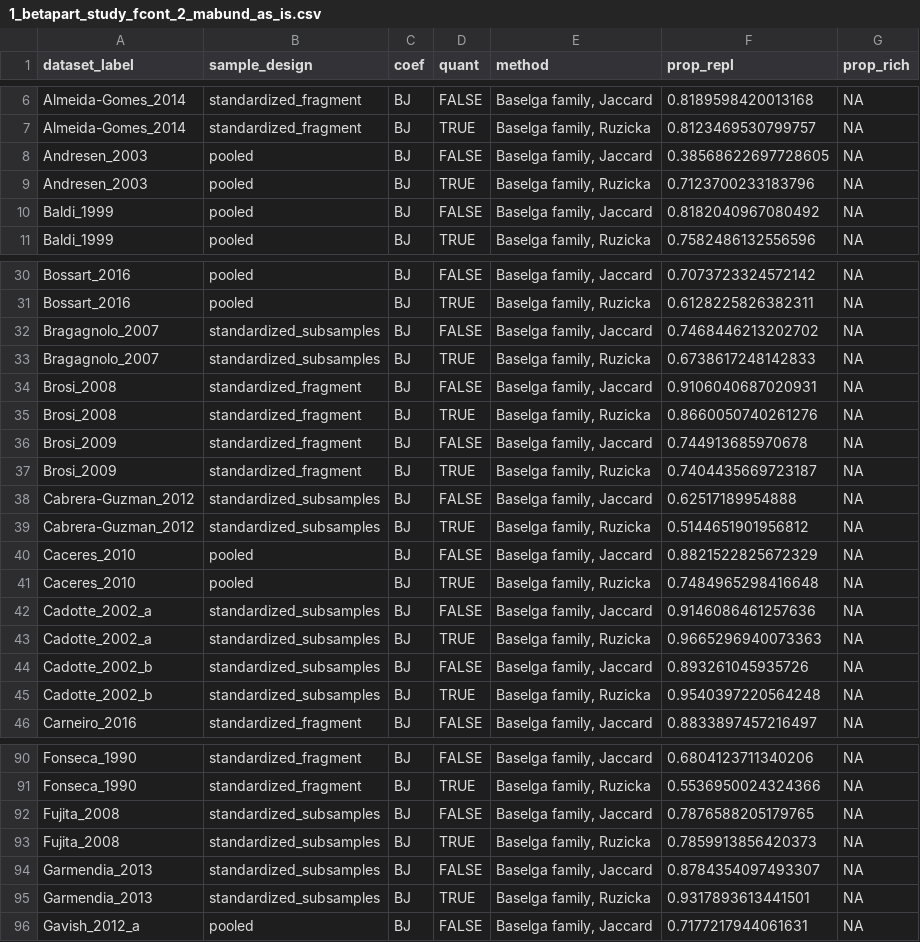
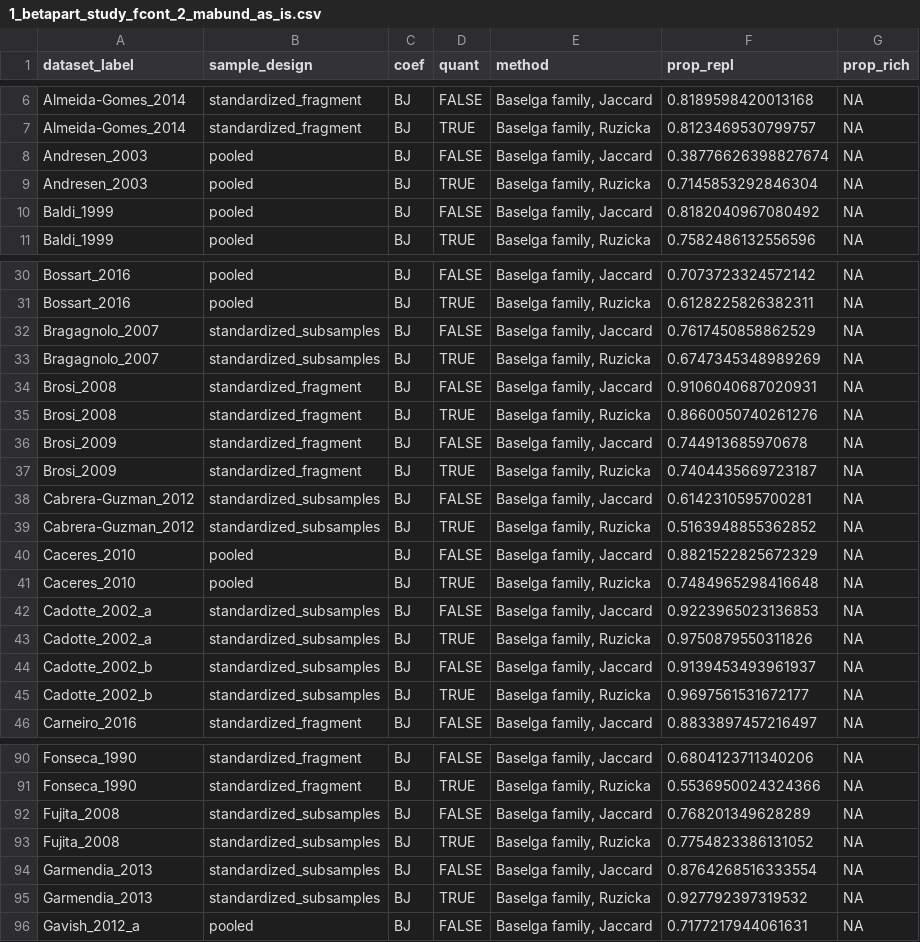
Before and after one commit to FelixMay/FragFrame_1, a CSV file: intermediate_results/1_betapart_study_fcont_2_mabund_as_is.csv, drawn as a sheet; only a part is shown, gaps mark what is left out; the diff covers the shown part only.

```diff
--- a/intermediate_results/1_betapart_study_fcont_2_mabund_as_is.csv
+++ b/intermediate_results/1_betapart_study_fcont_2_mabund_as_is.csv
@@ -7,4 +7,4 @@ Almeida-Gomes_2014,standardized_fragment,BJ,FALSE,"Baselga family, Jaccard",0.81
 Almeida-Gomes_2014,standardized_fragment,BJ,TRUE,"Baselga family, Ruzicka",0.8123469530799757,NA
-Andresen_2003,pooled,BJ,FALSE,"Baselga family, Jaccard",0.38568622697728605,NA
-Andresen_2003,pooled,BJ,TRUE,"Baselga family, Ruzicka",0.7123700233183796,NA
+Andresen_2003,pooled,BJ,FALSE,"Baselga family, Jaccard",0.38776626398827674,NA
+Andresen_2003,pooled,BJ,TRUE,"Baselga family, Ruzicka",0.7145853292846304,NA
 Baldi_1999,pooled,BJ,FALSE,"Baselga family, Jaccard",0.8182040967080492,NA
@@ -31,4 +31,4 @@ Bossart_2016,pooled,BJ,FALSE,"Baselga family, Jaccard",0.7073723324572142,NA
 Bossart_2016,pooled,BJ,TRUE,"Baselga family, Ruzicka",0.6128225826382311,NA
-Bragagnolo_2007,standardized_subsamples,BJ,FALSE,"Baselga family, Jaccard",0.7468446213202702,NA
-Bragagnolo_2007,standardized_subsamples,BJ,TRUE,"Baselga family, Ruzicka",0.6738617248142833,NA
+Bragagnolo_2007,standardized_subsamples,BJ,FALSE,"Baselga family, Jaccard",0.7617450858862529,NA
+Bragagnolo_2007,standardized_subsamples,BJ,TRUE,"Baselga family, Ruzicka",0.6747345348989269,NA
 Brosi_2008,standardized_fragment,BJ,FALSE,"Baselga family, Jaccard",0.9106040687020931,NA
@@ -37,10 +37,10 @@ Brosi_2009,standardized_fragment,BJ,FALSE,"Baselga family, Jaccard",0.7449136859
 Brosi_2009,standardized_fragment,BJ,TRUE,"Baselga family, Ruzicka",0.7404435669723187,NA
-Cabrera-Guzman_2012,standardized_subsamples,BJ,FALSE,"Baselga family, Jaccard",0.62517189954888,NA
-Cabrera-Guzman_2012,standardized_subsamples,BJ,TRUE,"Baselga family, Ruzicka",0.5144651901956812,NA
+Cabrera-Guzman_2012,standardized_subsamples,BJ,FALSE,"Baselga family, Jaccard",0.6142310595700281,NA
+Cabrera-Guzman_2012,standardized_subsamples,BJ,TRUE,"Baselga family, Ruzicka",0.5163948855362852,NA
 Caceres_2010,pooled,BJ,FALSE,"Baselga family, Jaccard",0.8821522825672329,NA
 Caceres_2010,pooled,BJ,TRUE,"Baselga family, Ruzicka",0.7484965298416648,NA
-Cadotte_2002_a,standardized_subsamples,BJ,FALSE,"Baselga family, Jaccard",0.9146086461257636,NA
-Cadotte_2002_a,standardized_subsamples,BJ,TRUE,"Baselga family, Ruzicka",0.9665296940073363,NA
-Cadotte_2002_b,standardized_subsamples,BJ,FALSE,"Baselga family, Jaccard",0.893261045935726,NA
-Cadotte_2002_b,standardized_subsamples,BJ,TRUE,"Baselga family, Ruzicka",0.9540397220564248,NA
+Cadotte_2002_a,standardized_subsamples,BJ,FALSE,"Baselga family, Jaccard",0.9223965023136853,NA
+Cadotte_2002_a,standardized_subsamples,BJ,TRUE,"Baselga family, Ruzicka",0.9750879550311826,NA
+Cadotte_2002_b,standardized_subsamples,BJ,FALSE,"Baselga family, Jaccard",0.9139453493961937,NA
+Cadotte_2002_b,standardized_subsamples,BJ,TRUE,"Baselga family, Ruzicka",0.9697561531672177,NA
 Carneiro_2016,standardized_fragment,BJ,FALSE,"Baselga family, Jaccard",0.8833897457216497,NA
@@ -91,6 +91,6 @@ Fonseca_1990,standardized_fragment,BJ,FALSE,"Baselga family, Jaccard",0.68041237
 Fonseca_1990,standardized_fragment,BJ,TRUE,"Baselga family, Ruzicka",0.5536950024324366,NA
-Fujita_2008,standardized_subsamples,BJ,FALSE,"Baselga family, Jaccard",0.7876588205179765,NA
-Fujita_2008,standardized_subsamples,BJ,TRUE,"Baselga family, Ruzicka",0.7859913856420373,NA
-Garmendia_2013,standardized_subsamples,BJ,FALSE,"Baselga family, Jaccard",0.8784354097493307,NA
-Garmendia_2013,standardized_subsamples,BJ,TRUE,"Baselga family, Ruzicka",0.9317893613441501,NA
+Fujita_2008,standardized_subsamples,BJ,FALSE,"Baselga family, Jaccard",0.768201349628289,NA
+Fujita_2008,standardized_subsamples,BJ,TRUE,"Baselga family, Ruzicka",0.7754823386131052,NA
+Garmendia_2013,standardized_subsamples,BJ,FALSE,"Baselga family, Jaccard",0.8764268516333554,NA
+Garmendia_2013,standardized_subsamples,BJ,TRUE,"Baselga family, Ruzicka",0.927792397319532,NA
 Gavish_2012_a,pooled,BJ,FALSE,"Baselga family, Jaccard",0.7177217944061631,NA
```
Also changed, not shown: 52 edited cells elsewhere in this file, 7 other files.
